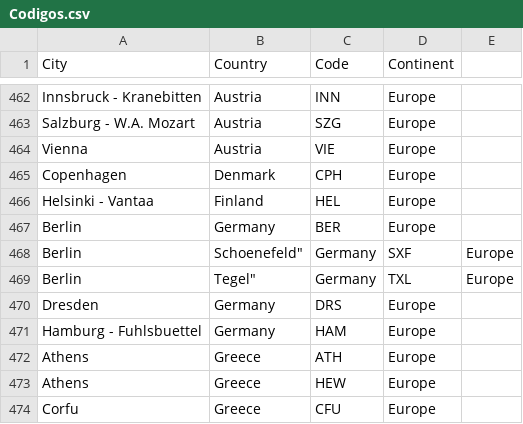
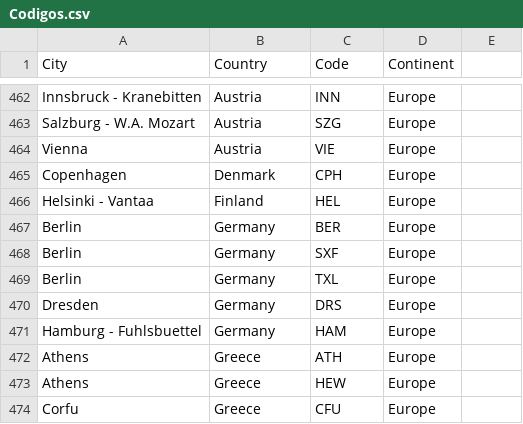
Before and after one commit to K3nnyZY/DS2_LAB2_AIRPORT, a CSV file: data/Codigos.csv, drawn as a sheet; only a part is shown, gaps mark what is left out.

```diff
--- a/data/Codigos.csv
+++ b/data/Codigos.csv
@@ -467,4 +467,4 @@ Helsinki - Vantaa,Finland,HEL,Europe
 Berlin,Germany,BER,Europe
-Berlin, Schoenefeld",Germany,SXF,Europe
-Berlin, Tegel",Germany,TXL,Europe
+Berlin,Germany,SXF,Europe
+Berlin,Germany,TXL,Europe
 Dresden,Germany,DRS,Europe
```
